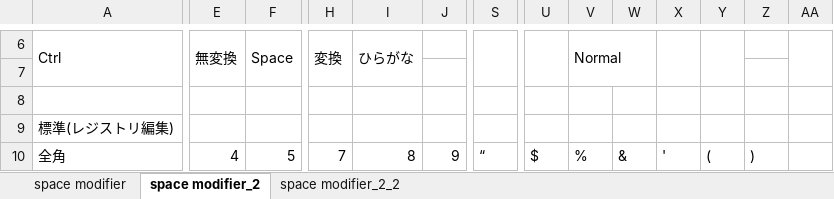
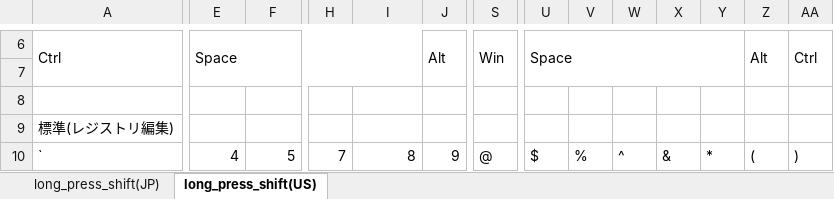
Before and after one commit to luftfararen/ahk, an Excel workbook: misc/keymap.xlsx, sheet long_press_shift(US), drawn as a sheet; only a part is shown, gaps mark what is left out; values as stored, in another font and other column widths than the file's, no cell formats; removed rows and columns are numbered as before the commit, all else as after; the diff covers the shown part only; the diff names each change by its address in the sheet, - before the commit and + after, or states it on an @@ line.

```diff
--- a/misc/keymap.xlsx (sheet long_press_shift(US))
+++ b/misc/keymap.xlsx (sheet long_press_shift(US))
-sheet tab: space modifier
+sheet tab: long_press_shift(JP)
-sheet tab: space modifier_2
+sheet tab: long_press_shift(US)
-sheet tab: space modifier_2_2
-E6: 無変換
+E6: Space
-E6:E7 merged
+E6:I7 merged
-F6: Space
+F6: (empty)
-F6:G7 merged
-H6: 変換
+H6: (empty)
-H6:H7 merged
-I6: ひらがな
+I6: (empty)
-I6:I7 merged
-J6: (empty)
+J6: Alt
+J6:J7 merged
-S6: (empty)
+S6: Win
-U6: (empty)
+U6: Space
-U6:U7 merged
+U6:Y7 merged
-V6: Normal
+V6: (empty)
-V6:W7 merged
-X6:X7 merged
-Y6:Y7 merged
-Z6: (empty)
+Z6: Alt
+Z6:Z7 merged
-AA6: (empty)
+AA6: Ctrl
-A10: 全角
+A10: `
-S10: “
+S10: @
-W10: &
+W10: ^
-X10: '
+X10: &
-Y10: (
+Y10: *
-Z10: )
+Z10: (
-AA10: (empty)
+AA10: )
```
Also changed, not shown: 10 added rows, 11 removed rows, 108 edited cells and merged cells elsewhere in this sheet, sheet long_press_shift(JP), cell formats, 2 other files.
